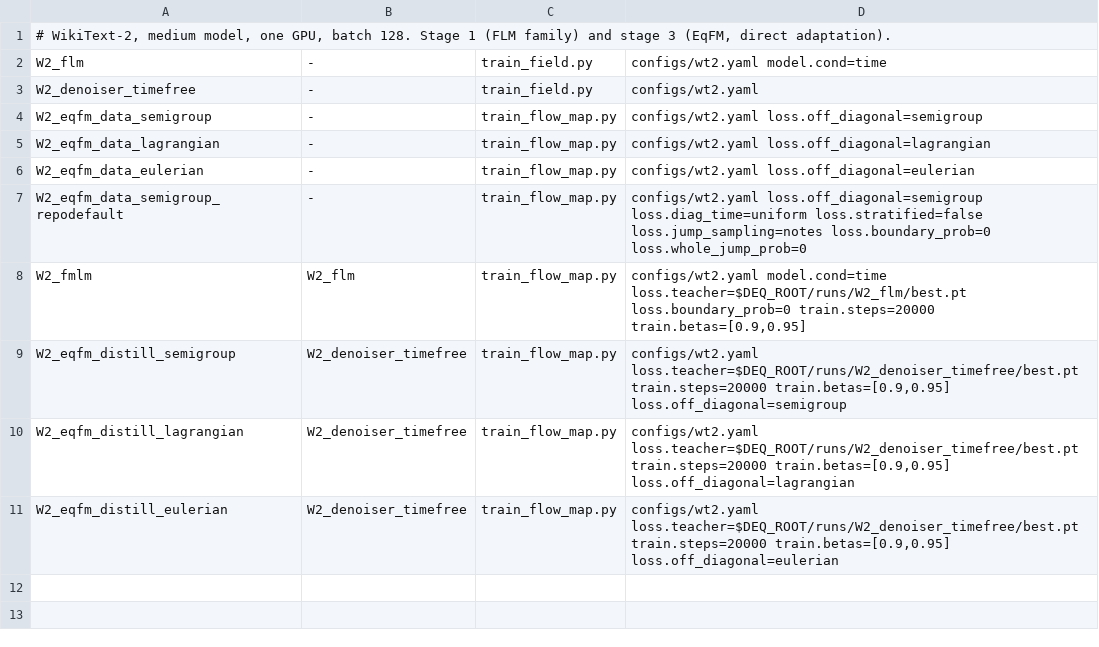
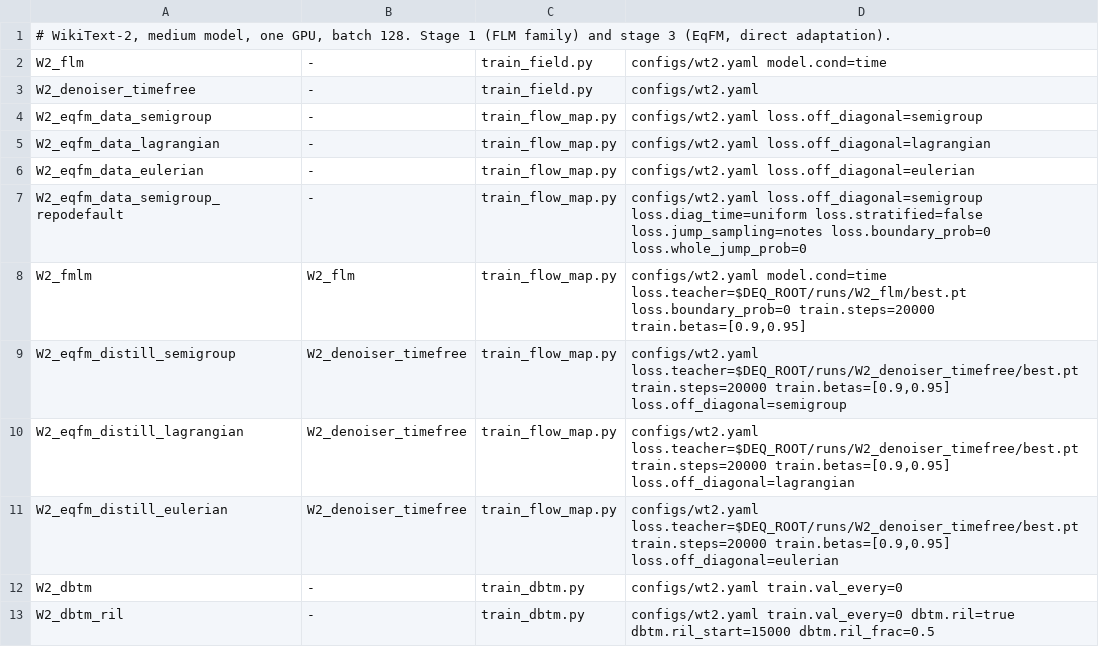
Before and after one commit to martindrieux/discrete-eqfm, a TSV file: jobs/tasks_w2.tsv, drawn as a sheet; the diff names each change by its address in the sheet, - before the commit and + after, or states it on an @@ line.

Commit message:
Beckmann transport baseline (own loss) and WikiText-2 tasks

```diff
--- a/jobs/tasks_w2.tsv
+++ b/jobs/tasks_w2.tsv
+row 12: W2_dbtm | - | train_dbtm.py | configs/wt2.yaml train.val_every=0
+row 13: W2_dbtm_ril | - | train_dbtm.py | configs/wt2.yaml train.val_every=0 dbtm.ril=true dbtm.ril_start=15000 dbtm.ril_frac=0.5
```
Also changed, not shown: jobs/names.tsv, 9 other files.
